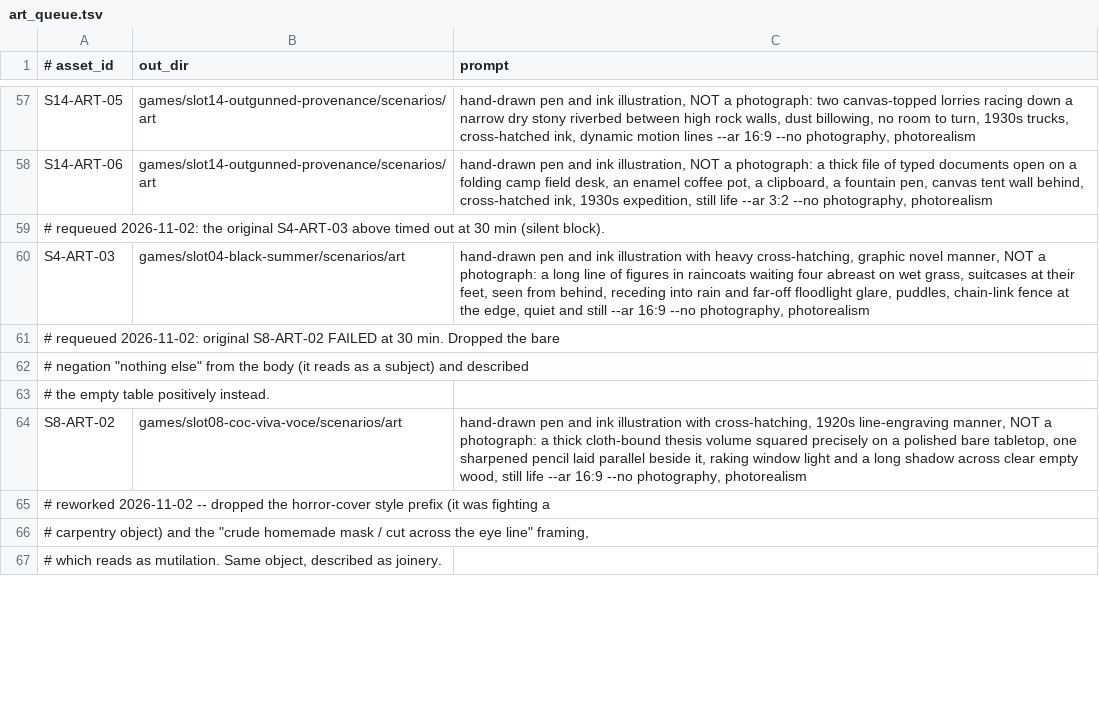
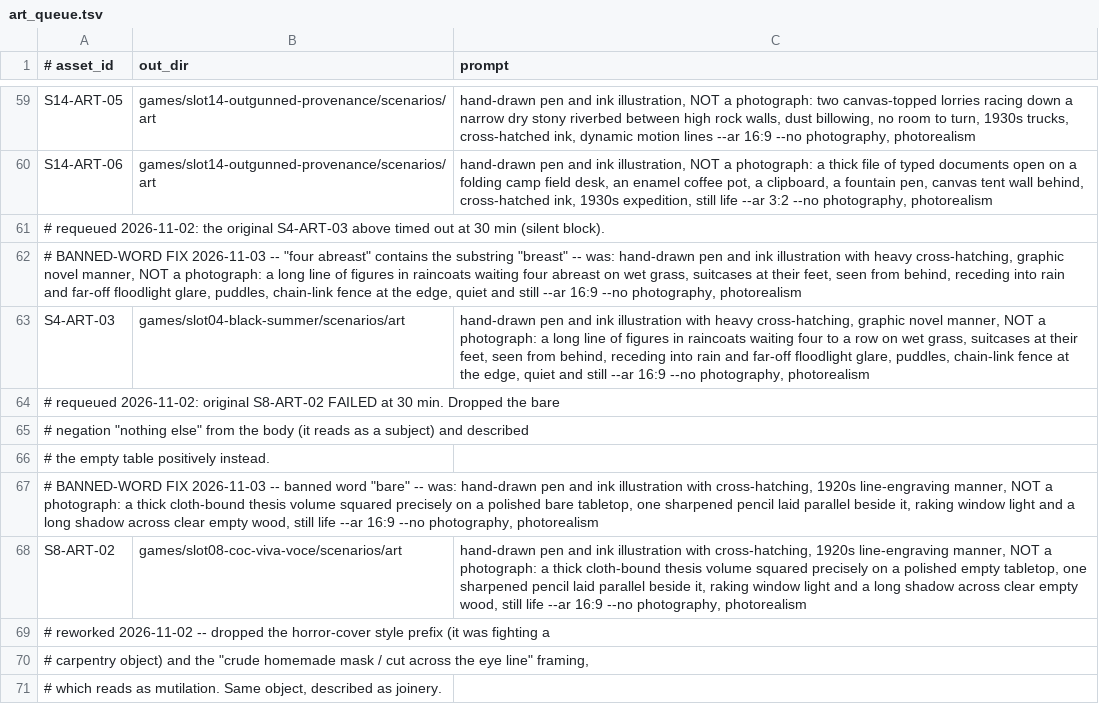
Before and after one commit to slaguru666/contingency2027, a TSV file: tools/art_queue.tsv, drawn as a sheet; only a part is shown, gaps mark what is left out; the diff covers the shown part only.

```diff
--- a/tools/art_queue.tsv
+++ b/tools/art_queue.tsv
@@ -59,3 +61,4 @@ S14-ART-06	games/slot14-outgunned-provenance/scenarios/art	hand-drawn pen and in
 # requeued 2026-11-02: the original S4-ART-03 above timed out at 30 min (silent block).		
-S4-ART-03	games/slot04-black-summer/scenarios/art	hand-drawn pen and ink illustration with heavy cross-hatching, graphic novel manner, NOT a photograph: a long line of figures in raincoats waiting four abreast on wet grass, suitcases at their feet, seen from behind, receding into rain and far-off floodlight glare, puddles, chain-link fence at the edge, quiet and still --ar 16:9 --no photography, photorealism
+# BANNED-WORD FIX 2026-11-03 -- "four abreast" contains the substring "breast" -- was: hand-drawn pen and ink illustration with heavy cross-hatching, graphic novel manner, NOT a photograph: a long line of figures in raincoats waiting four abreast on wet grass, suitcases at their feet, seen from behind, receding into rain and far-off floodlight glare, puddles, chain-link fence at the edge, quiet and still --ar 16:9 --no photography, photorealism
+S4-ART-03	games/slot04-black-summer/scenarios/art	hand-drawn pen and ink illustration with heavy cross-hatching, graphic novel manner, NOT a photograph: a long line of figures in raincoats waiting four to a row on wet grass, suitcases at their feet, seen from behind, receding into rain and far-off floodlight glare, puddles, chain-link fence at the edge, quiet and still --ar 16:9 --no photography, photorealism
 # requeued 2026-11-02: original S8-ART-02 FAILED at 30 min. Dropped the bare		
@@ -63,3 +66,4 @@ S4-ART-03	games/slot04-black-summer/scenarios/art	hand-drawn pen and ink illustr
 # the empty table positively instead.		
-S8-ART-02	games/slot08-coc-viva-voce/scenarios/art	hand-drawn pen and ink illustration with cross-hatching, 1920s line-engraving manner, NOT a photograph: a thick cloth-bound thesis volume squared precisely on a polished bare tabletop, one sharpened pencil laid parallel beside it, raking window light and a long shadow across clear empty wood, still life --ar 16:9 --no photography, photorealism
+# BANNED-WORD FIX 2026-11-03 -- banned word "bare" -- was: hand-drawn pen and ink illustration with cross-hatching, 1920s line-engraving manner, NOT a photograph: a thick cloth-bound thesis volume squared precisely on a polished bare tabletop, one sharpened pencil laid parallel beside it, raking window light and a long shadow across clear empty wood, still life --ar 16:9 --no photography, photorealism
+S8-ART-02	games/slot08-coc-viva-voce/scenarios/art	hand-drawn pen and ink illustration with cross-hatching, 1920s line-engraving manner, NOT a photograph: a thick cloth-bound thesis volume squared precisely on a polished empty tabletop, one sharpened pencil laid parallel beside it, raking window light and a long shadow across clear empty wood, still life --ar 16:9 --no photography, photorealism
 # reworked 2026-11-02 -- dropped the horror-cover style prefix (it was fighting a		
```
Also changed, not shown: 5 added rows and 5 edited cells elsewhere in this file, 9 other files.
